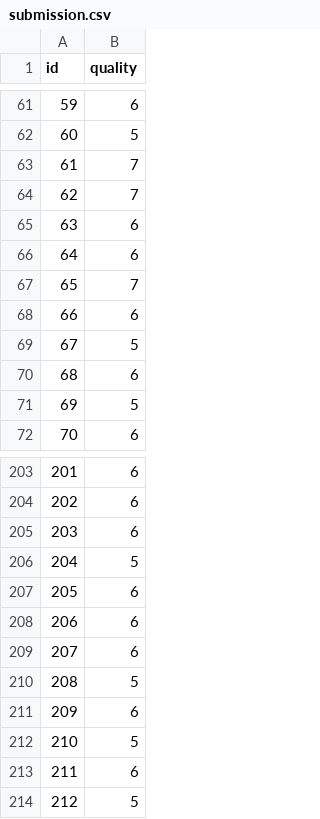
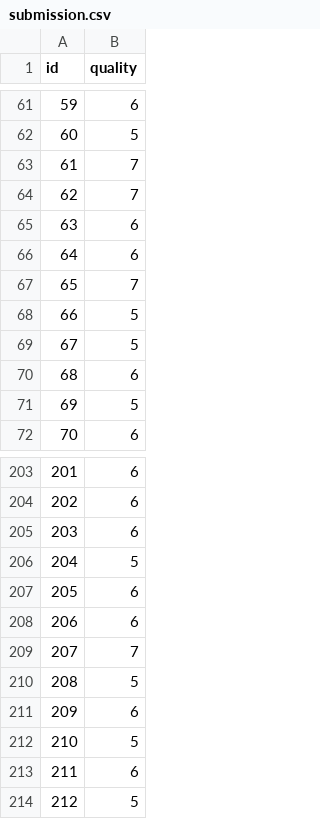
Before and after one commit to likeskymore/3395-competition1, a CSV file: submission.csv, drawn as a sheet; only a part is shown, gaps mark what is left out.

```diff
--- a/submission.csv
+++ b/submission.csv
@@ -67,3 +67,3 @@ id,quality
 65,7
-66,6
+66,5
 67,5
@@ -208,3 +208,3 @@ id,quality
 206,6
-207,6
+207,7
 208,5
```
Also changed, not shown: 10 other files.
